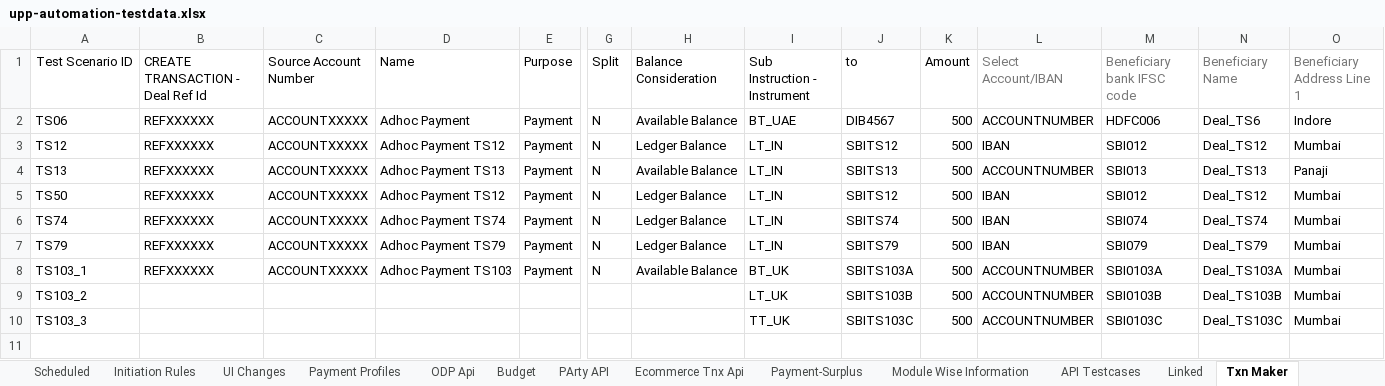
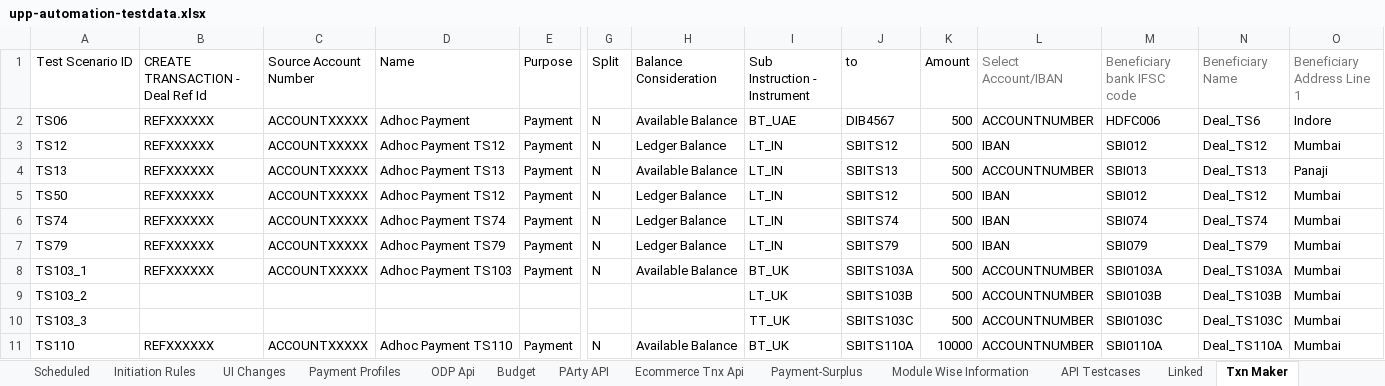
Before and after one commit to deepakdude938/upp, an Excel workbook: src/main/resources/upp-automation-testdata.xlsx, sheet Txn Maker, drawn as a sheet; only a part is shown, gaps mark what is left out; values as stored, in another font and other column widths than the file's, no borders; charts and pictures not drawn; rows hold the shown columns only; the diff names each change by its address in the sheet, - before the commit and + after, or states it on an @@ line.

```diff
--- a/src/main/resources/upp-automation-testdata.xlsx (sheet Txn Maker)
+++ b/src/main/resources/upp-automation-testdata.xlsx (sheet Txn Maker)
+row 11: TS110 | REFXXXXXX | ACCOUNTXXXXX | Adhoc Payment TS110 | Payment | N | Available Balance | BT_UK | SBITS110A | 10000 | ACCOUNTNUMBER | SBI0110A | Deal_TS110A | Mumbai
```
Also changed, not shown: sheet Test Case Master, sheet Scheduled, sheet Basic Details, sheet ODP Api, sheet Budget, sheet Accounts, 4 more sheets, other sheet tabs, 9 other files.
